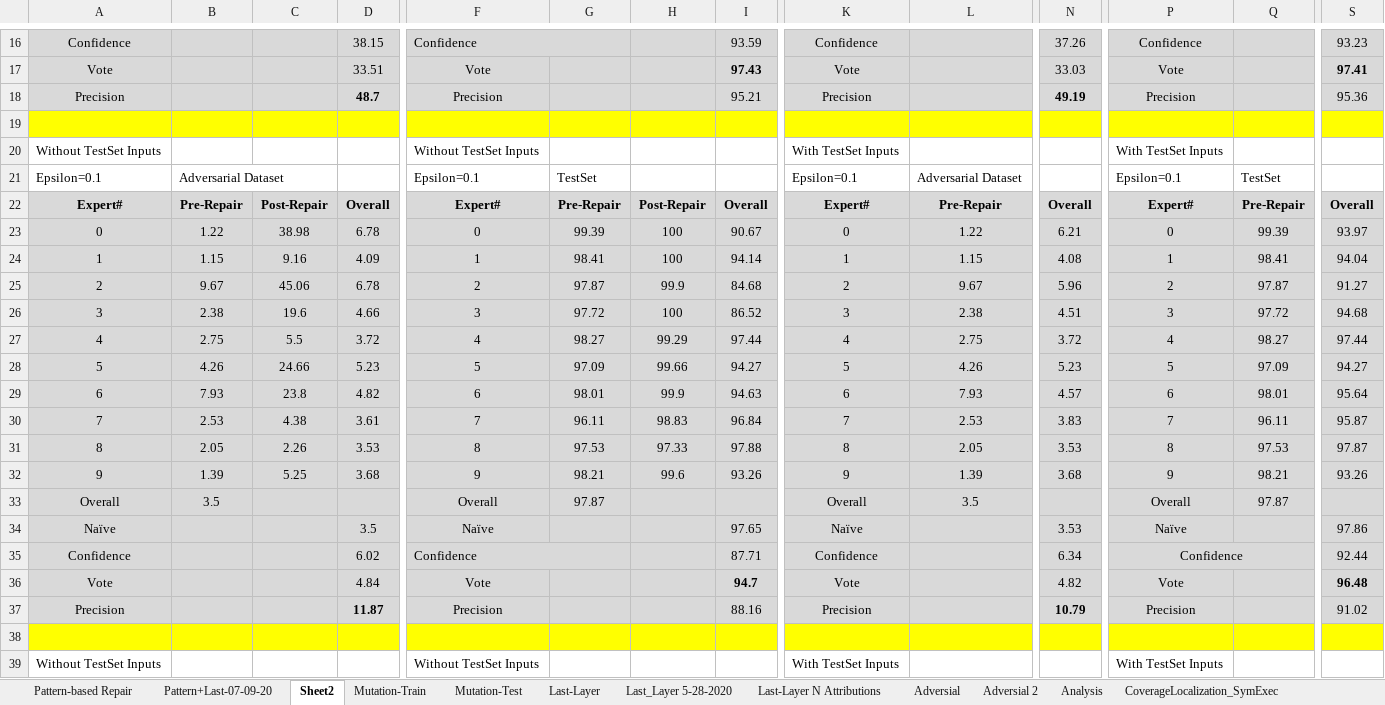
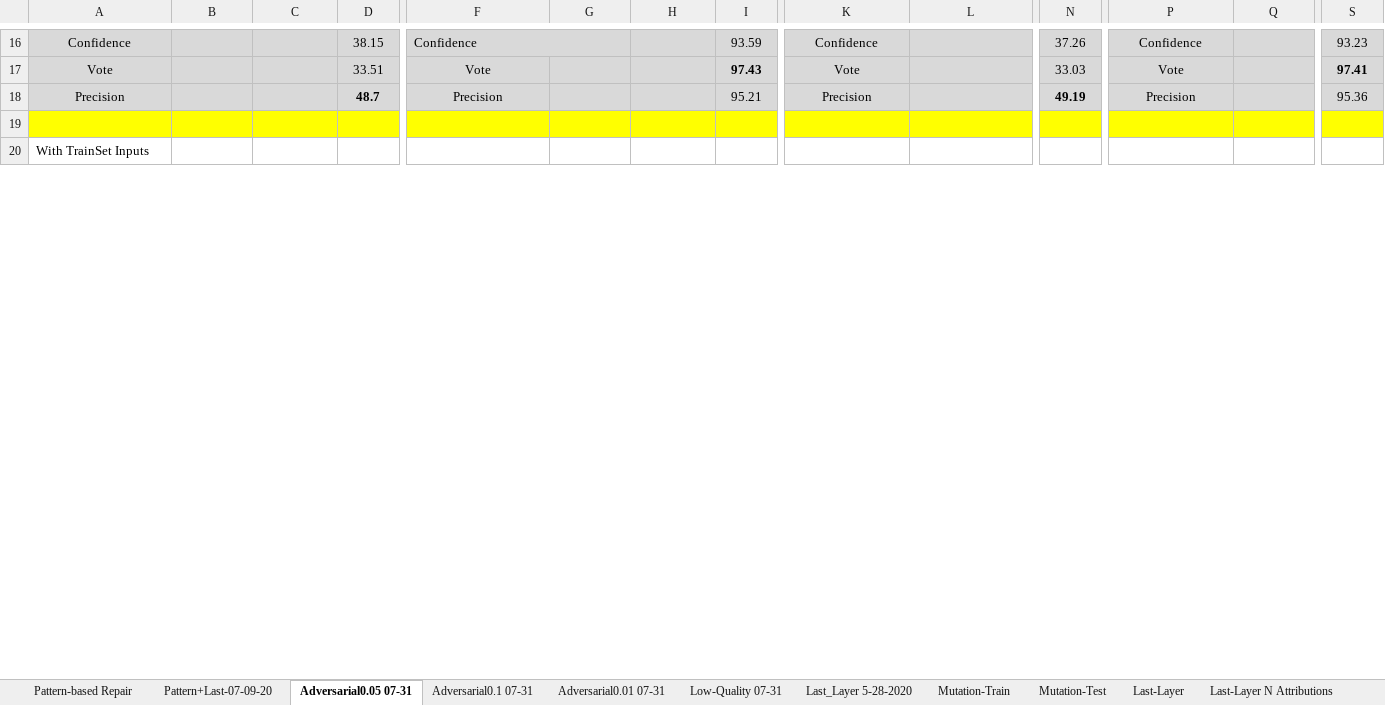
Before and after one commit to safednn-nasa/DNN-Repair, an Excel workbook: experiments/Consolidated Results from different techniques.xlsx, sheet Adversarial0.05 07-31, drawn as a sheet; only a part is shown, gaps mark what is left out; values as stored, in another font and other column widths than the file's, no borders; removed rows and columns are numbered as before the commit, all else as after; rows hold the shown columns only; the diff covers the shown part only; the diff names each change by its address in the sheet, - before the commit and + after, or states it on an @@ line.

```diff
--- a/experiments/Consolidated Results from different techniques.xlsx (sheet Adversarial0.05 07-31)
+++ b/experiments/Consolidated Results from different techniques.xlsx (sheet Adversarial0.05 07-31)
-sheet tab: Sheet2
+sheet tab: Adversarial0.05 07-31
+sheet tab: Adversarial0.1 07-31
+sheet tab: Adversarial0.01 07-31
+sheet tab: Low-Quality 07-31
@@ sheet tab order changed: Pattern-based Repair | Pattern+Last-07-09-20 | Adversarial0.05 07-31 | Adversarial0.1 07-31 | Adversarial0.01 07-31 | Low-Quality 07-31 | Last_Layer 5-28-2020 | Mutation-Train | Mutation-Test | Last-Layer | Last-Layer N Attributions @@
-row 20: Without TestSet Inputs |  |  |  | Without TestSet Inputs |  |  |  | With TestSet Inputs |  |  | With TestSet Inputs
-row 21: Epsilon=0.1 | Adversarial Dataset |  |  | Epsilon=0.1 | TestSet |  |  | Epsilon=0.1 | Adversarial Dataset |  | Epsilon=0.1 | TestSet
-row 22: Expert# | Pre-Repair | Post-Repair | Overall | Expert# | Pre-Repair | Post-Repair | Overall | Expert# | Pre-Repair | Overall | Expert# | Pre-Repair | Overall
-row 23: 0 | 1.22 | 38.98 | 6.78 | 0 | 99.39 | 100 | 90.67 | 0 | 1.22 | 6.21 | 0 | 99.39 | 93.97
-row 24: 1 | 1.15 | 9.16 | 4.09 | 1 | 98.41 | 100 | 94.14 | 1 | 1.15 | 4.08 | 1 | 98.41 | 94.04
-row 25: 2 | 9.67 | 45.06 | 6.78 | 2 | 97.87 | 99.9 | 84.68 | 2 | 9.67 | 5.96 | 2 | 97.87 | 91.27
-row 26: 3 | 2.38 | 19.6 | 4.66 | 3 | 97.72 | 100 | 86.52 | 3 | 2.38 | 4.51 | 3 | 97.72 | 94.68
-row 27: 4 | 2.75 | 5.5 | 3.72 | 4 | 98.27 | 99.29 | 97.44 | 4 | 2.75 | 3.72 | 4 | 98.27 | 97.44
-row 28: 5 | 4.26 | 24.66 | 5.23 | 5 | 97.09 | 99.66 | 94.27 | 5 | 4.26 | 5.23 | 5 | 97.09 | 94.27
-row 29: 6 | 7.93 | 23.8 | 4.82 | 6 | 98.01 | 99.9 | 94.63 | 6 | 7.93 | 4.57 | 6 | 98.01 | 95.64
-row 30: 7 | 2.53 | 4.38 | 3.61 | 7 | 96.11 | 98.83 | 96.84 | 7 | 2.53 | 3.83 | 7 | 96.11 | 95.87
-row 31: 8 | 2.05 | 2.26 | 3.53 | 8 | 97.53 | 97.33 | 97.88 | 8 | 2.05 | 3.53 | 8 | 97.53 | 97.87
-row 32: 9 | 1.39 | 5.25 | 3.68 | 9 | 98.21 | 99.6 | 93.26 | 9 | 1.39 | 3.68 | 9 | 98.21 | 93.26
-row 33: Overall | 3.5 |  |  | Overall | 97.87 |  |  | Overall | 3.5 |  | Overall | 97.87
-row 34: Naïve |  |  | 3.5 | Naïve |  |  | 97.65 | Naïve |  | 3.53 | Naïve |  | 97.86
-row 35: Confidence |  |  | 6.02 | Confidence |  |  | 87.71 | Confidence |  | 6.34 | Confidence |  | 92.44
-row 36: Vote |  |  | 4.84 | Vote |  |  | 94.7 | Vote |  | 4.82 | Vote |  | 96.48
-row 37: Precision |  |  | 11.87 | Precision |  |  | 88.16 | Precision |  | 10.79 | Precision |  | 91.02
-A20: (empty)
+A20: With TrainSet Inputs
-A20:S20 fill: #FFFF00
+A20:S20 fill: none
-row 39: Without TestSet Inputs |  |  |  | Without TestSet Inputs |  |  |  | With TestSet Inputs |  |  | With TestSet Inputs
```
Also changed, not shown: 10 added rows, 10 removed rows, 39 edited cells, cell formats and merged cells elsewhere in this sheet, sheet Last_Layer 5-28-2020.
